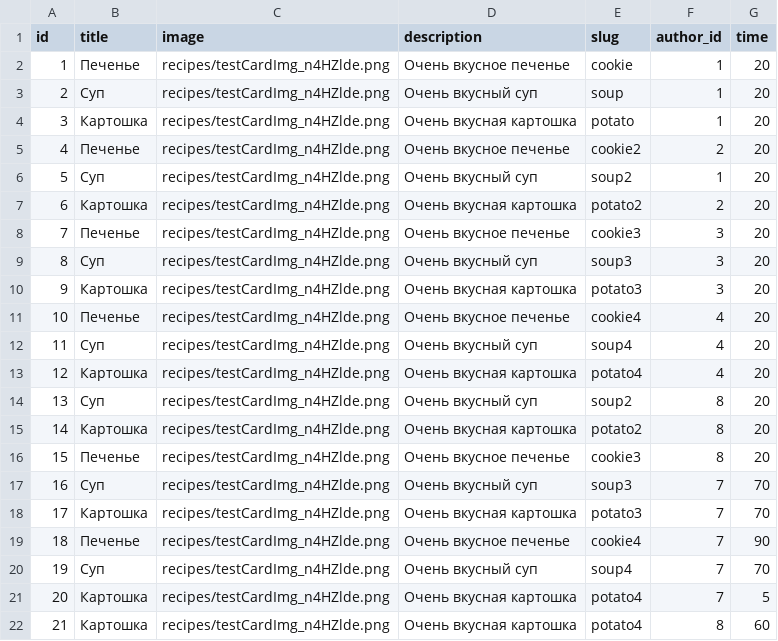
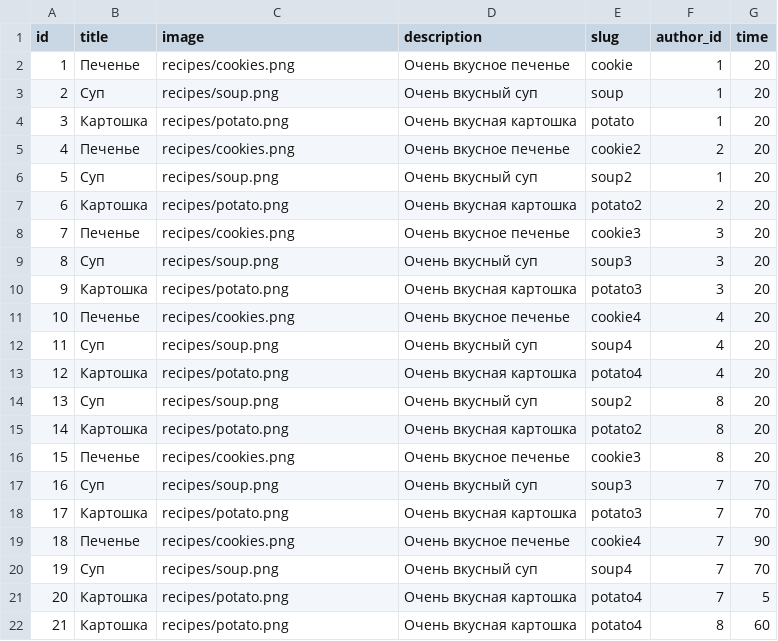
Before and after one commit to AnnaKPolyakova/foodgram-project, a CSV file: test_data/recipes.csv, drawn as a sheet.

```diff
--- a/test_data/recipes.csv
+++ b/test_data/recipes.csv
@@ -1,22 +1,22 @@
 id,title,image,description,slug,author_id, time
-1,Печенье,recipes/testCardImg_n4HZlde.png,Очень вкусное печенье,cookie,1,20
-2,Суп,recipes/testCardImg_n4HZlde.png, Очень вкусный суп,soup,1,20
-3,Картошка,recipes/testCardImg_n4HZlde.png, Очень вкусная картошка,potato,1,20
-4,Печенье,recipes/testCardImg_n4HZlde.png,Очень вкусное печенье,cookie2,2,20
-5,Суп,recipes/testCardImg_n4HZlde.png, Очень вкусный суп,soup2,1,20
-6,Картошка,recipes/testCardImg_n4HZlde.png, Очень вкусная картошка,potato2,2,20
-7,Печенье,recipes/testCardImg_n4HZlde.png,Очень вкусное печенье,cookie3,3,20
-8,Суп,recipes/testCardImg_n4HZlde.png, Очень вкусный суп,soup3,3,20
-9,Картошка,recipes/testCardImg_n4HZlde.png, Очень вкусная картошка,potato3,3,20
-10,Печенье,recipes/testCardImg_n4HZlde.png,Очень вкусное печенье,cookie4,4,20
-11,Суп,recipes/testCardImg_n4HZlde.png, Очень вкусный суп,soup4,4,20
-12,Картошка,recipes/testCardImg_n4HZlde.png, Очень вкусная картошка,potato4,4,20
-13,Суп,recipes/testCardImg_n4HZlde.png, Очень вкусный суп,soup2,8,20
-14,Картошка,recipes/testCardImg_n4HZlde.png, Очень вкусная картошка,potato2,8,20
-15,Печенье,recipes/testCardImg_n4HZlde.png,Очень вкусное печенье,cookie3,8,20
-16,Суп,recipes/testCardImg_n4HZlde.png, Очень вкусный суп,soup3,7,70
-17,Картошка,recipes/testCardImg_n4HZlde.png, Очень вкусная картошка,potato3,7,70
-18,Печенье,recipes/testCardImg_n4HZlde.png,Очень вкусное печенье,cookie4,7,90
-19,Суп,recipes/testCardImg_n4HZlde.png, Очень вкусный суп,soup4,7,70
-20,Картошка,recipes/testCardImg_n4HZlde.png, Очень вкусная картошка,potato4,7,5
-21,Картошка,recipes/testCardImg_n4HZlde.png, Очень вкусная картошка,potato4,8,60
+1,Печенье,recipes/cookies.png,Очень вкусное печенье,cookie,1,20
+2,Суп,recipes/soup.png, Очень вкусный суп,soup,1,20
+3,Картошка,recipes/potato.png, Очень вкусная картошка,potato,1,20
+4,Печенье,recipes/cookies.png,Очень вкусное печенье,cookie2,2,20
+5,Суп,recipes/soup.png, Очень вкусный суп,soup2,1,20
+6,Картошка,recipes/potato.png, Очень вкусная картошка,potato2,2,20
+7,Печенье,recipes/cookies.png,Очень вкусное печенье,cookie3,3,20
+8,Суп,recipes/soup.png, Очень вкусный суп,soup3,3,20
+9,Картошка,recipes/potato.png, Очень вкусная картошка,potato3,3,20
+10,Печенье,recipes/cookies.png,Очень вкусное печенье,cookie4,4,20
+11,Суп,recipes/soup.png, Очень вкусный суп,soup4,4,20
+12,Картошка,recipes/potato.png, Очень вкусная картошка,potato4,4,20
+13,Суп,recipes/soup.png, Очень вкусный суп,soup2,8,20
+14,Картошка,recipes/potato.png, Очень вкусная картошка,potato2,8,20
+15,Печенье,recipes/cookies.png,Очень вкусное печенье,cookie3,8,20
+16,Суп,recipes/soup.png, Очень вкусный суп,soup3,7,70
+17,Картошка,recipes/potato.png, Очень вкусная картошка,potato3,7,70
+18,Печенье,recipes/cookies.png,Очень вкусное печенье,cookie4,7,90
+19,Суп,recipes/soup.png, Очень вкусный суп,soup4,7,70
+20,Картошка,recipes/potato.png, Очень вкусная картошка,potato4,7,5
+21,Картошка,recipes/potato.png, Очень вкусная картошка,potato4,8,60
```
Also changed, not shown: 4 other files.
